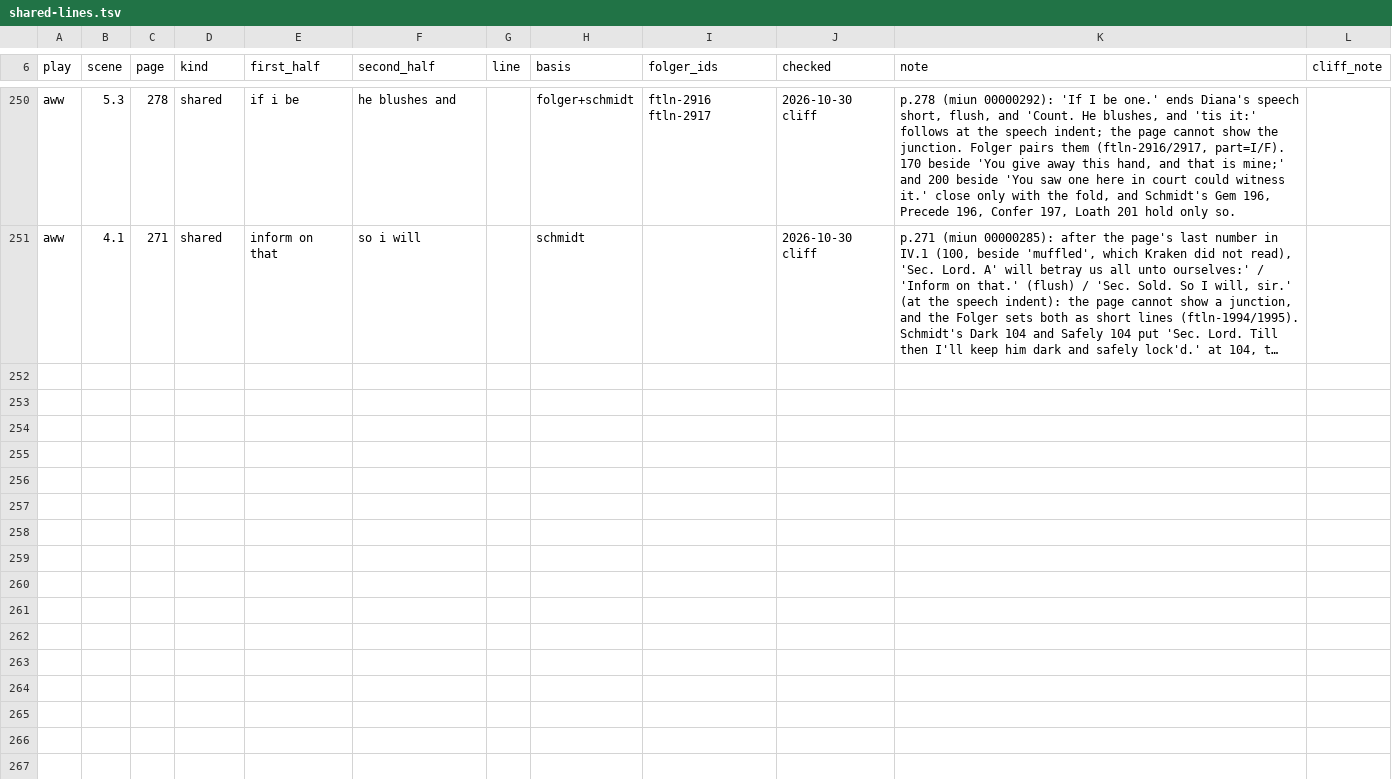
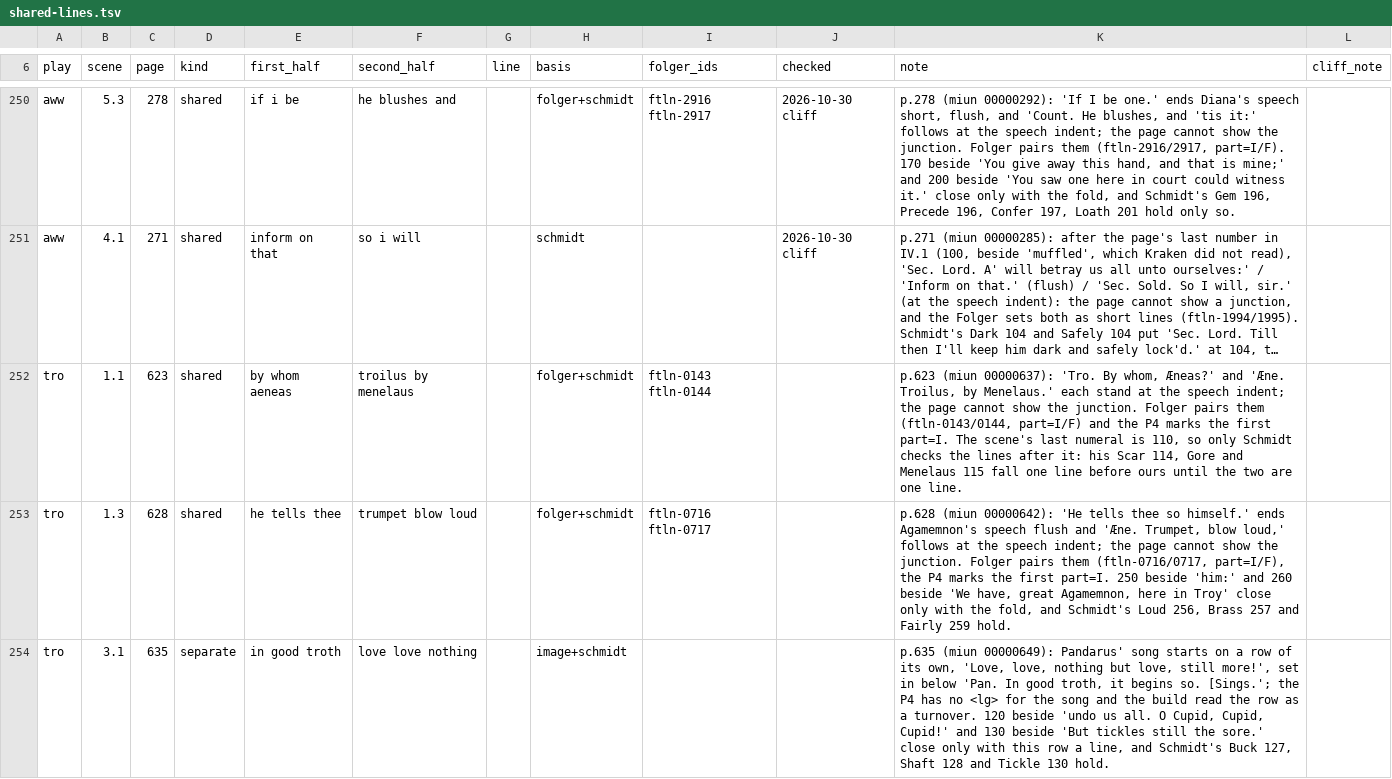
Before and after one commit to PerseusDLCode/corpus-tools, a TSV file: data/globe/shared-lines.tsv, drawn as a sheet; only a part is shown, gaps mark what is left out; long unchanged cells end in …; the diff covers the shown part only; the diff names each change by its address in the sheet, - before the commit and + after, or states it on an @@ line.

```diff
--- a/data/globe/shared-lines.tsv
+++ b/data/globe/shared-lines.tsv
+row 252: tro | 1.1 | 623 | shared | by whom aeneas | troilus by menelaus |  | folger+schmidt | ftln-0143 ftln-0144 |  | p.623 (miun 00000637): 'Tro. By whom, Æneas?' and 'Æne. Troilus, by Menelaus.' each stand at the speech indent; the page cannot show the junction. Folger pairs them (ftln-0143/0144, part=I/F) and the P4 marks the first part=I. The scene's last numeral is 110, so only Schmidt checks the lines after it: his Scar 114, Gore and Menelaus 115 fall one line before ours until the two are one line.
+row 253: tro | 1.3 | 628 | shared | he tells thee | trumpet blow loud |  | folger+schmidt | ftln-0716 ftln-0717 |  | p.628 (miun 00000642): 'He tells thee so himself.' ends Agamemnon's speech flush and 'Æne. Trumpet, blow loud,' follows at the speech indent; the page cannot show the junction. Folger pairs them (ftln-0716/0717, part=I/F), the P4 marks the first part=I. 250 beside 'him:' and 260 beside 'We have, great Agamemnon, here in Troy' close only with the fold, and Schmidt's Loud 256, Brass 257 and Fairly 259 hold.
+row 254: tro | 3.1 | 635 | separate | in good troth | love love nothing |  | image+schmidt |  |  | p.635 (miun 00000649): Pandarus' song starts on a row of its own, 'Love, love, nothing but love, still more!', set in below 'Pan. In good troth, it begins so. [Sings.'; the P4 has no <lg> for the song and the build read the row as a turnover. 120 beside 'undo us all. O Cupid, Cupid, Cupid!' and 130 beside 'But tickles still the sore.' close only with this row a line, and Schmidt's Buck 127, Shaft 128 and Tickle 130 hold.
```
Also changed, not shown: 9 added rows elsewhere in this file, data/globe/numeral-checks.tsv.
